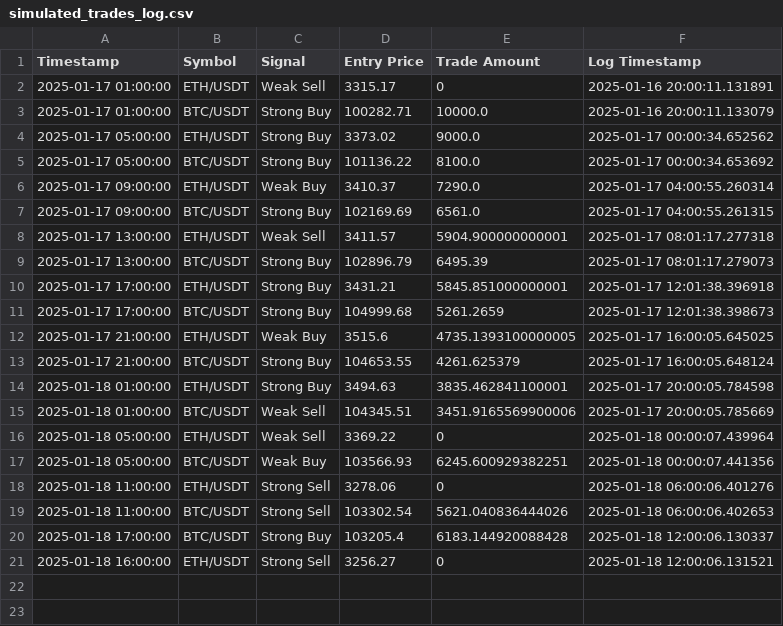
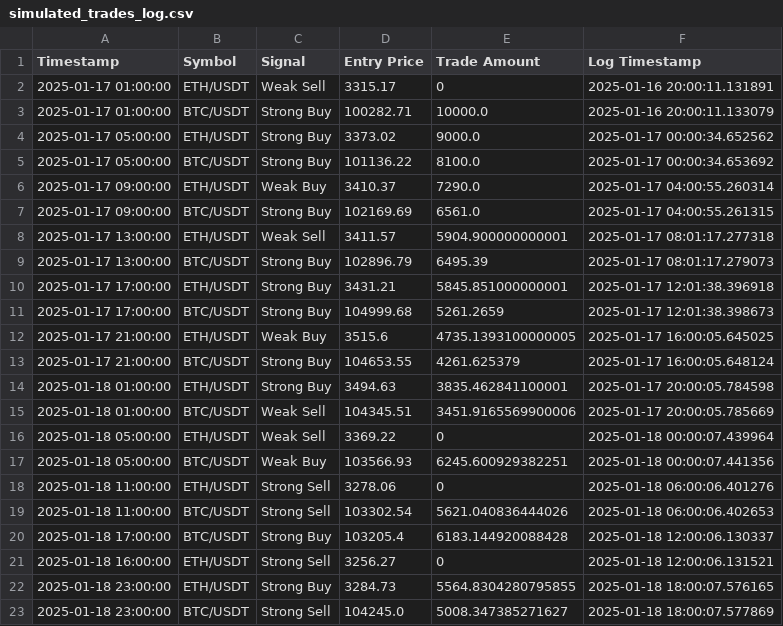
Before and after one commit to bspreston10/BTC-trading-bot, a CSV file: simulated_trades_log.csv, drawn as a sheet; the diff names each change by its address in the sheet, - before the commit and + after, or states it on an @@ line.

```diff
--- a/simulated_trades_log.csv
+++ b/simulated_trades_log.csv
+row 22: 2025-01-18 23:00:00 | ETH/USDT | Strong Buy | 3284.73 | 5564.8304280795855 | 2025-01-18 18:00:07.576165
+row 23: 2025-01-18 23:00:00 | BTC/USDT | Strong Sell | 104245.0 | 5008.347385271627 | 2025-01-18 18:00:07.577869
```
Also changed, not shown: 1 other file.
